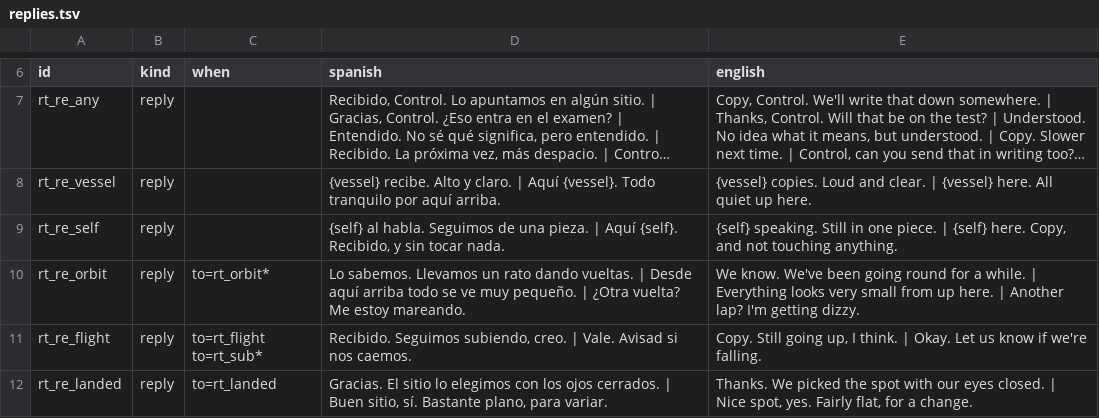
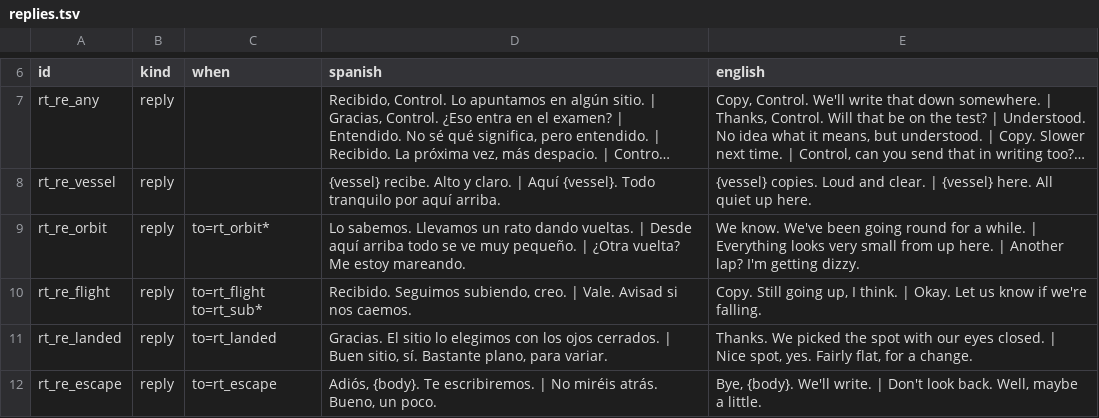
Before and after one commit to D3rpyy/KSP-Lonapse, a TSV file: GameData/Lonapse/Phrases/Runtime/replies.tsv, drawn as a sheet; only a part is shown, gaps mark what is left out; the shorter side is filled out with more unchanged rows; long unchanged cells end in …; the diff names each change by its address in the sheet, - before the commit and + after, or states it on an @@ line.

Commit message:
Name pacing: fewer names after one was said, one per scene, no names in replies, no random kerbal with more crew aboard

```diff
--- a/GameData/Lonapse/Phrases/Runtime/replies.tsv
+++ b/GameData/Lonapse/Phrases/Runtime/replies.tsv
-row 9: rt_re_self | reply |  | {self} al habla. Seguimos de una pieza. | Aquí {self}. Recibido, y sin tocar nada. | {self} speaking. Still in one piece. | {self} here. Copy, and not touching anything.
```
Also changed, not shown: 5 other files.
